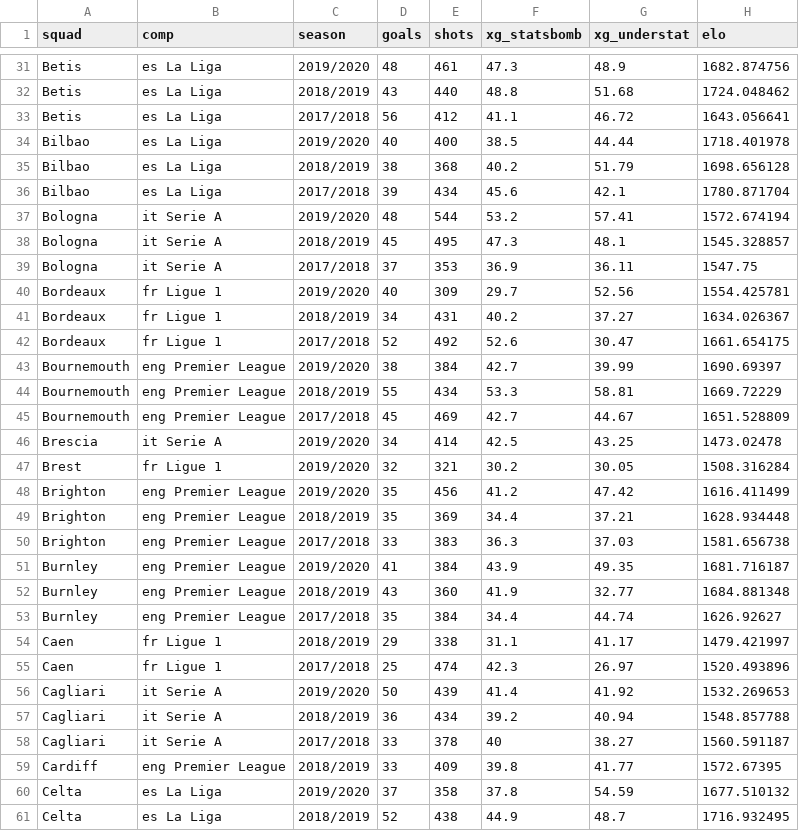
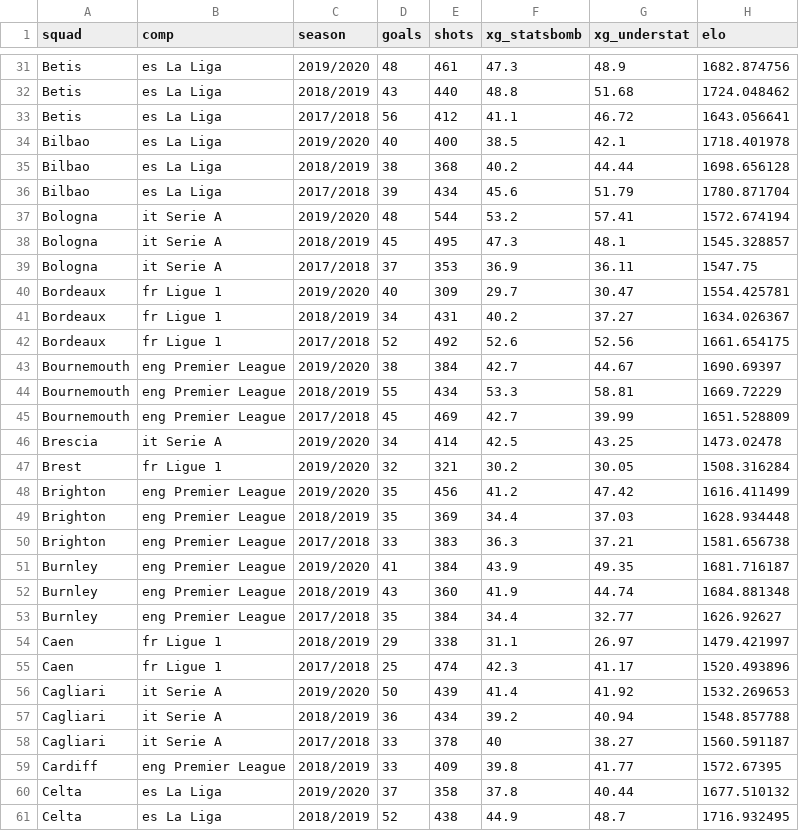
Before and after one commit to larsmaurath/significant-game, a CSV file: content/data/xg_comp.csv, drawn as a sheet; only a part is shown, gaps mark what is left out; the diff covers the shown part only.

```diff
--- a/content/data/xg_comp.csv
+++ b/content/data/xg_comp.csv
@@ -33,5 +33,5 @@ Betis,es La Liga,2018/2019,43,440,48.8,51.68,1724.048462
 Betis,es La Liga,2017/2018,56,412,41.1,46.72,1643.056641
-Bilbao,es La Liga,2019/2020,40,400,38.5,44.44,1718.401978
-Bilbao,es La Liga,2018/2019,38,368,40.2,51.79,1698.656128
-Bilbao,es La Liga,2017/2018,39,434,45.6,42.1,1780.871704
+Bilbao,es La Liga,2019/2020,40,400,38.5,42.1,1718.401978
+Bilbao,es La Liga,2018/2019,38,368,40.2,44.44,1698.656128
+Bilbao,es La Liga,2017/2018,39,434,45.6,51.79,1780.871704
 Bologna,it Serie A,2019/2020,48,544,53.2,57.41,1572.674194
@@ -39,8 +39,8 @@ Bologna,it Serie A,2018/2019,45,495,47.3,48.1,1545.328857
 Bologna,it Serie A,2017/2018,37,353,36.9,36.11,1547.75
-Bordeaux,fr Ligue 1,2019/2020,40,309,29.7,52.56,1554.425781
+Bordeaux,fr Ligue 1,2019/2020,40,309,29.7,30.47,1554.425781
 Bordeaux,fr Ligue 1,2018/2019,34,431,40.2,37.27,1634.026367
-Bordeaux,fr Ligue 1,2017/2018,52,492,52.6,30.47,1661.654175
-Bournemouth,eng Premier League,2019/2020,38,384,42.7,39.99,1690.69397
+Bordeaux,fr Ligue 1,2017/2018,52,492,52.6,52.56,1661.654175
+Bournemouth,eng Premier League,2019/2020,38,384,42.7,44.67,1690.69397
 Bournemouth,eng Premier League,2018/2019,55,434,53.3,58.81,1669.72229
-Bournemouth,eng Premier League,2017/2018,45,469,42.7,44.67,1651.528809
+Bournemouth,eng Premier League,2017/2018,45,469,42.7,39.99,1651.528809
 Brescia,it Serie A,2019/2020,34,414,42.5,43.25,1473.02478
@@ -48,9 +48,9 @@ Brest,fr Ligue 1,2019/2020,32,321,30.2,30.05,1508.316284
 Brighton,eng Premier League,2019/2020,35,456,41.2,47.42,1616.411499
-Brighton,eng Premier League,2018/2019,35,369,34.4,37.21,1628.934448
-Brighton,eng Premier League,2017/2018,33,383,36.3,37.03,1581.656738
+Brighton,eng Premier League,2018/2019,35,369,34.4,37.03,1628.934448
+Brighton,eng Premier League,2017/2018,33,383,36.3,37.21,1581.656738
 Burnley,eng Premier League,2019/2020,41,384,43.9,49.35,1681.716187
-Burnley,eng Premier League,2018/2019,43,360,41.9,32.77,1684.881348
-Burnley,eng Premier League,2017/2018,35,384,34.4,44.74,1626.92627
-Caen,fr Ligue 1,2018/2019,29,338,31.1,41.17,1479.421997
-Caen,fr Ligue 1,2017/2018,25,474,42.3,26.97,1520.493896
+Burnley,eng Premier League,2018/2019,43,360,41.9,44.74,1684.881348
+Burnley,eng Premier League,2017/2018,35,384,34.4,32.77,1626.92627
+Caen,fr Ligue 1,2018/2019,29,338,31.1,26.97,1479.421997
+Caen,fr Ligue 1,2017/2018,25,474,42.3,41.17,1520.493896
 Cagliari,it Serie A,2019/2020,50,439,41.4,41.92,1532.269653
@@ -59,3 +59,3 @@ Cagliari,it Serie A,2017/2018,33,378,40,38.27,1560.591187
 Cardiff,eng Premier League,2018/2019,33,409,39.8,41.77,1572.67395
-Celta,es La Liga,2019/2020,37,358,37.8,54.59,1677.510132
+Celta,es La Liga,2019/2020,37,358,37.8,40.44,1677.510132
 Celta,es La Liga,2018/2019,52,438,44.9,48.7,1716.932495
```
Also changed, not shown: 149 edited cells elsewhere in this file.
